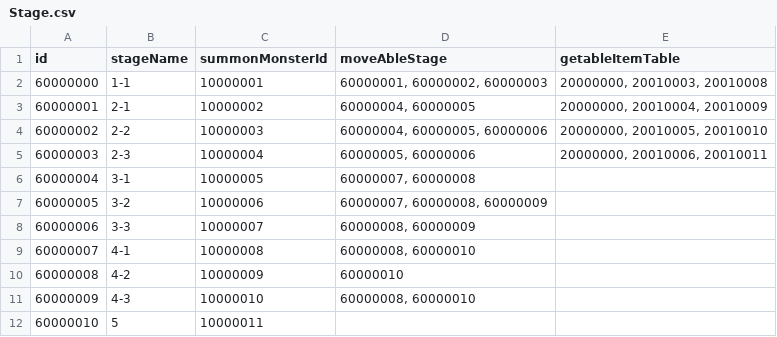
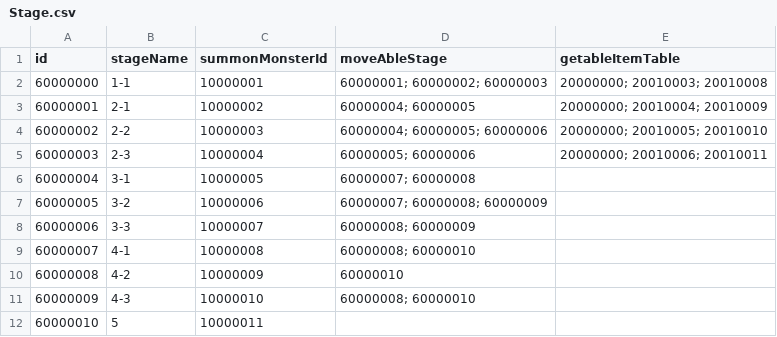
Before and after one commit to LSJL2002/3DActionGameShowCase, a CSV file: Assets/01.Sripts/Map/BattleZoneData/Stage.csv, drawn as a sheet.

```diff
--- a/Assets/01.Sripts/Map/BattleZoneData/Stage.csv
+++ b/Assets/01.Sripts/Map/BattleZoneData/Stage.csv
@@ -1,12 +1,12 @@
 id,stageName,summonMonsterId,moveAbleStage,getableItemTable
-60000000,1-1,10000001,"60000001, 60000002, 60000003","20000000, 20010003, 20010008"
-60000001,2-1,10000002,"60000004, 60000005","20000000, 20010004, 20010009"
-60000002,2-2,10000003,"60000004, 60000005, 60000006","20000000, 20010005, 20010010"
-60000003,2-3,10000004,"60000005, 60000006","20000000, 20010006, 20010011"
-60000004,3-1,10000005,"60000007, 60000008",
-60000005,3-2,10000006,"60000007, 60000008, 60000009",
-60000006,3-3,10000007,"60000008, 60000009",
-60000007,4-1,10000008,"60000008, 60000010",
+60000000,1-1,10000001,60000001; 60000002; 60000003,20000000; 20010003; 20010008
+60000001,2-1,10000002,60000004; 60000005,20000000; 20010004; 20010009
+60000002,2-2,10000003,60000004; 60000005; 60000006,20000000; 20010005; 20010010
+60000003,2-3,10000004,60000005; 60000006,20000000; 20010006; 20010011
+60000004,3-1,10000005,60000007; 60000008,
+60000005,3-2,10000006,60000007; 60000008; 60000009,
+60000006,3-3,10000007,60000008; 60000009,
+60000007,4-1,10000008,60000008; 60000010,
 60000008,4-2,10000009,60000010,
-60000009,4-3,10000010,"60000008, 60000010",
+60000009,4-3,10000010,60000008; 60000010,
 60000010,5,10000011,,
```
Also changed, not shown: 3 other files.
